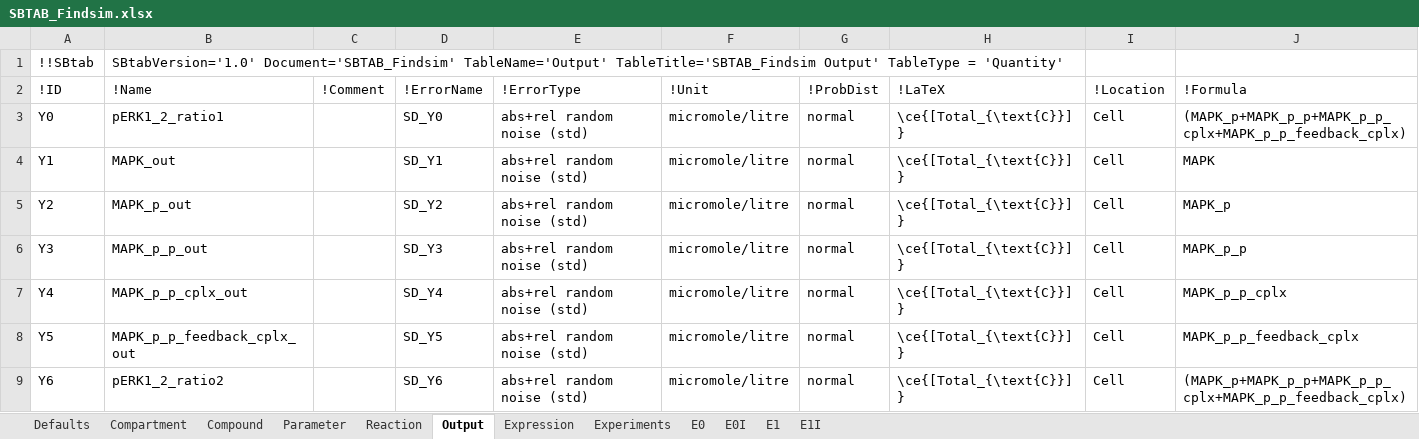
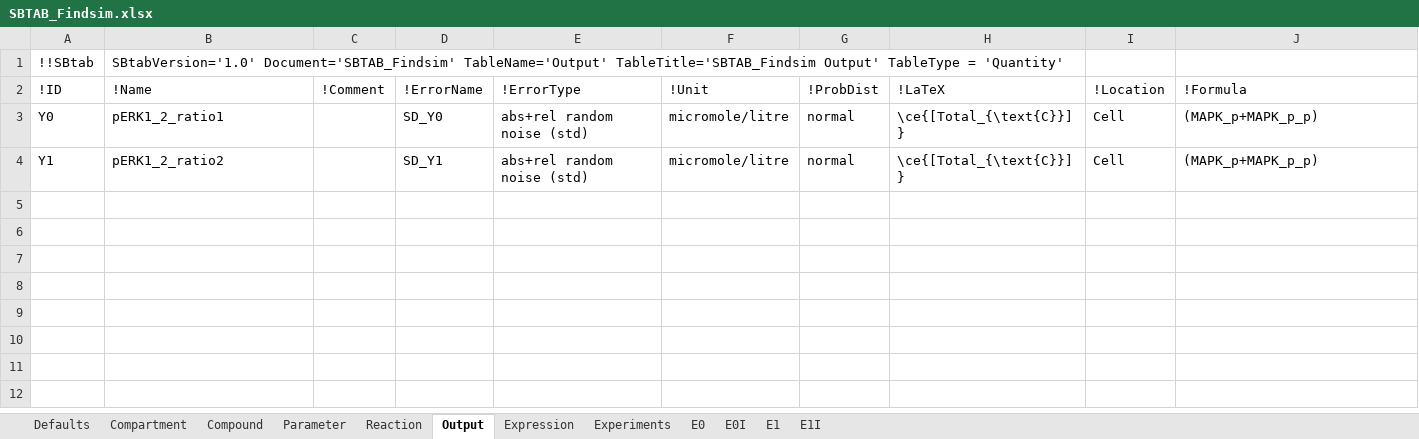
Before and after one commit to jpgsantos/Subcellular_workflow, an Excel workbook: Matlab/Model/Model_Findsim/SBTAB_Findsim.xlsx, sheet Output, drawn as a sheet; values as stored, in another font and other column widths than the file's, no borders; the diff names each change by its address in the sheet, - before the commit and + after, or states it on an @@ line.

Commit message:
add debug and subset SBtab for easier development

```diff
--- a/Matlab/Model/Model_Findsim/SBTAB_Findsim.xlsx (sheet Output)
+++ b/Matlab/Model/Model_Findsim/SBTAB_Findsim.xlsx (sheet Output)
-J3 (!Formula): (MAPK_p+MAPK_p_p+MAPK_p_p_cplx+MAPK_p_p_feedback_cplx)
+J3 (!Formula): (MAPK_p+MAPK_p_p)
-B4 (!Name): MAPK_out
+B4 (!Name): pERK1_2_ratio2
-J4 (!Formula): MAPK
+J4 (!Formula): (MAPK_p+MAPK_p_p)
-row 5: Y2 | MAPK_p_out |  | SD_Y2 | abs+rel random noise (std) | micromole/litre | normal | \ce{[Total_{\text{C}}]} | Cell | MAPK_p
-row 6: Y3 | MAPK_p_p_out |  | SD_Y3 | abs+rel random noise (std) | micromole/litre | normal | \ce{[Total_{\text{C}}]} | Cell | MAPK_p_p
-row 7: Y4 | MAPK_p_p_cplx_out |  | SD_Y4 | abs+rel random noise (std) | micromole/litre | normal | \ce{[Total_{\text{C}}]} | Cell | MAPK_p_p_cplx
-row 8: Y5 | MAPK_p_p_feedback_cplx_out |  | SD_Y5 | abs+rel random noise (std) | micromole/litre | normal | \ce{[Total_{\text{C}}]} | Cell | MAPK_p_p_feedback_cplx
-row 9: Y6 | pERK1_2_ratio2 |  | SD_Y6 | abs+rel random noise (std) | micromole/litre | normal | \ce{[Total_{\text{C}}]} | Cell | (MAPK_p+MAPK_p_p+MAPK_p_p_cplx+MAPK_p_p_feedback_cplx)
```
Also changed, not shown: sheet E1, sheet Experiments, 8 other files.
